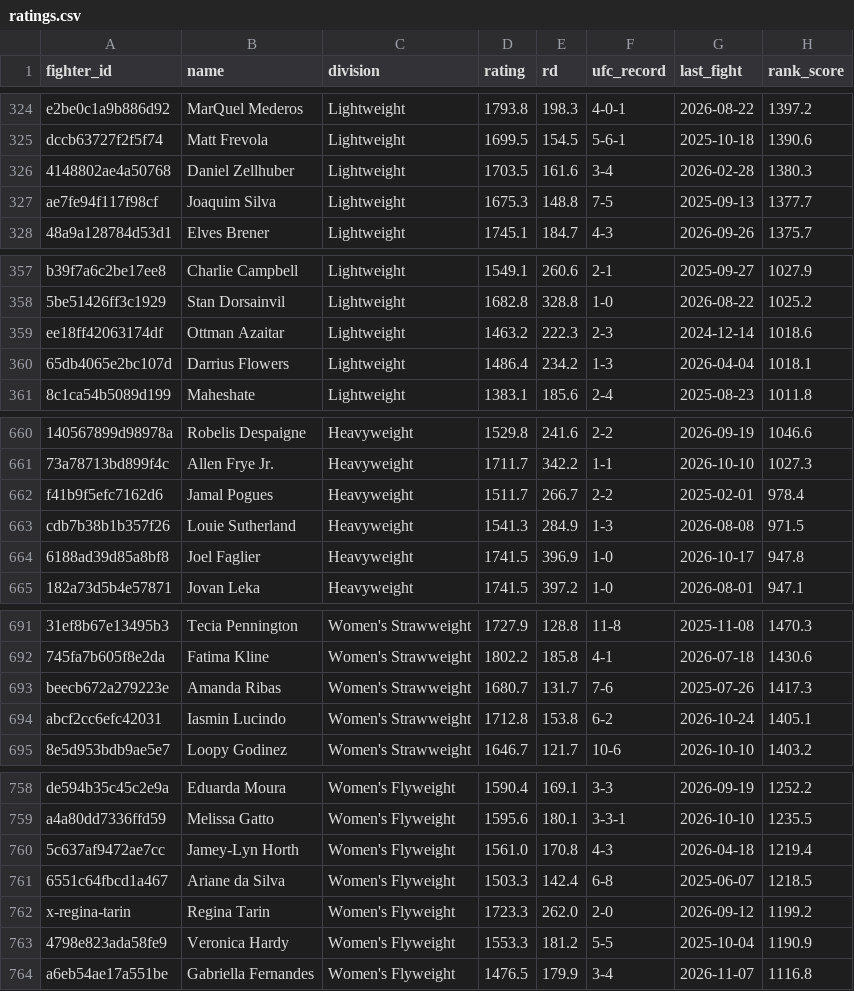
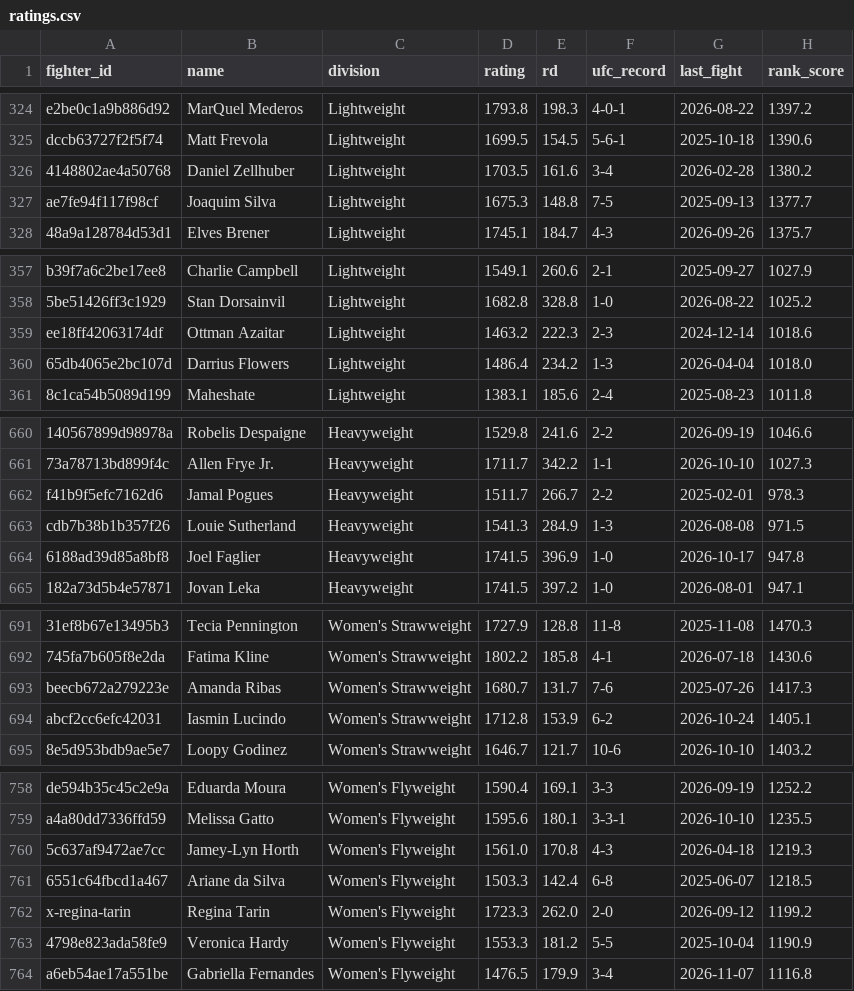
Before and after one commit to AramyJFerrent/AramyJFerrent, a CSV file: UFCFightPredictor/predictions/ratings.csv, drawn as a sheet; only a part is shown, gaps mark what is left out; the diff covers the shown part only; the diff names each change by its address in the sheet, - before the commit and + after, or states it on an @@ line.

```diff
--- a/UFCFightPredictor/predictions/ratings.csv
+++ b/UFCFightPredictor/predictions/ratings.csv
-H326 (rank_score): 1380.3
+H326 (rank_score): 1380.2
-H360 (rank_score): 1018.1
+H360 (rank_score): 1018.0
-H662 (rank_score): 978.4
+H662 (rank_score): 978.3
-E694 (rd): 153.8
+E694 (rd): 153.9
-H760 (rank_score): 1219.4
+H760 (rank_score): 1219.3
```
Also changed, not shown: 6 edited cells elsewhere in this file, UFCFightPredictor/predictions/log.csv.
